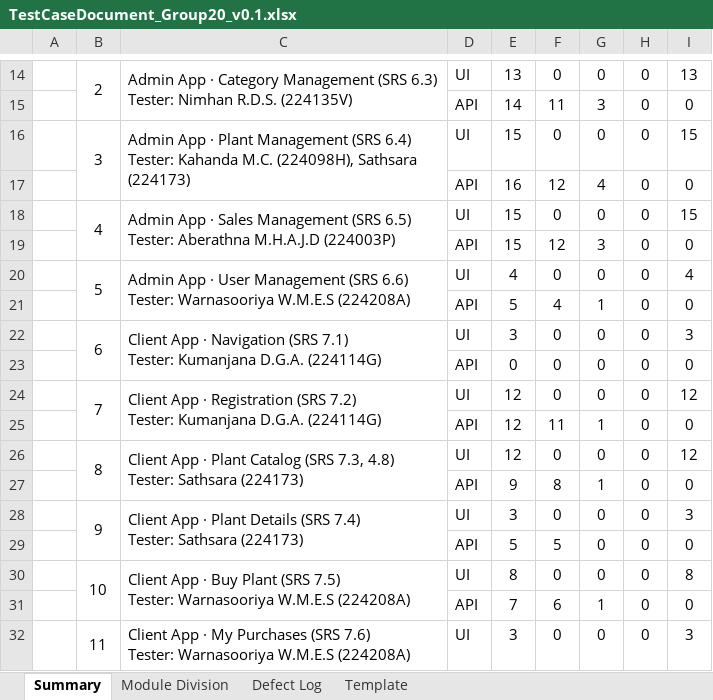
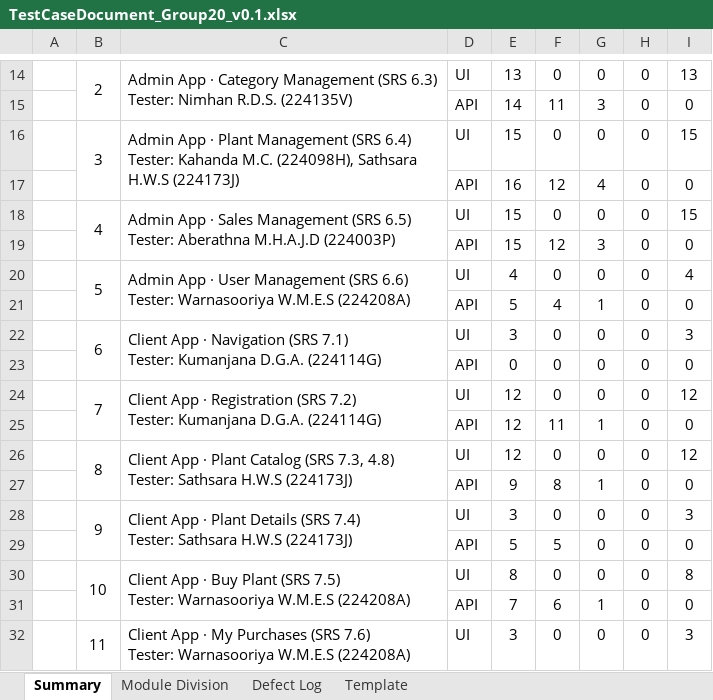
Before and after one commit to Kumanjanadga/IS4600_Group_Assignment, an Excel workbook: TestCaseDocument_Group20_v0.1.xlsx, sheet Summary, drawn as a sheet; only a part is shown, gaps mark what is left out; values as stored, in another font and other column widths than the file's, no borders; the diff names each change by its address in the sheet, - before the commit and + after, or states it on an @@ line.

```diff
--- a/TestCaseDocument_Group20_v0.1.xlsx (sheet Summary)
+++ b/TestCaseDocument_Group20_v0.1.xlsx (sheet Summary)
-C16: …(224098H), Sathsara (224173)
+C16: …(224098H), Sathsara H.W.S (224173J)
-C26: …Tester: Sathsara (224173)
+C26: …Tester: Sathsara H.W.S (224173J)
-C28: …Tester: Sathsara (224173)
+C28: …Tester: Sathsara H.W.S (224173J)
```
Also changed, not shown: sheet Template, sheet Module Division, sheet Defect Log, 3 other files.
